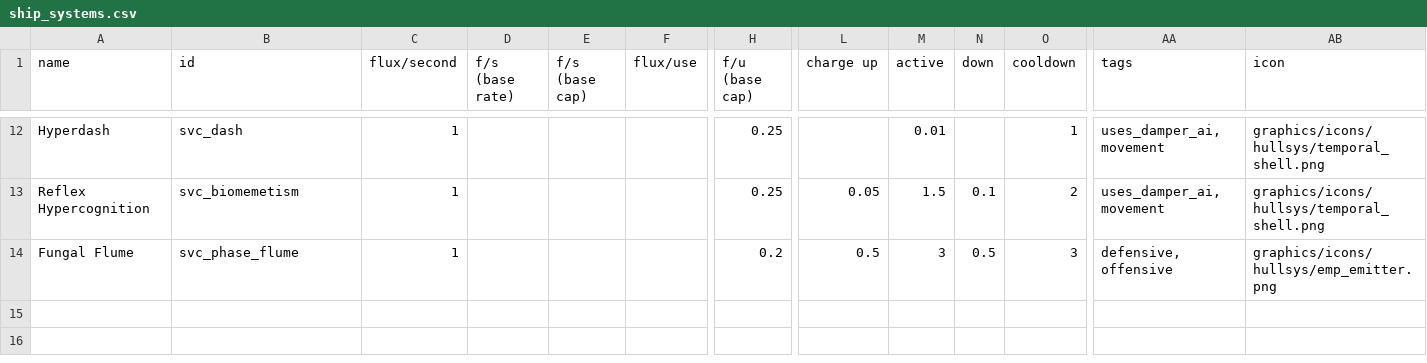
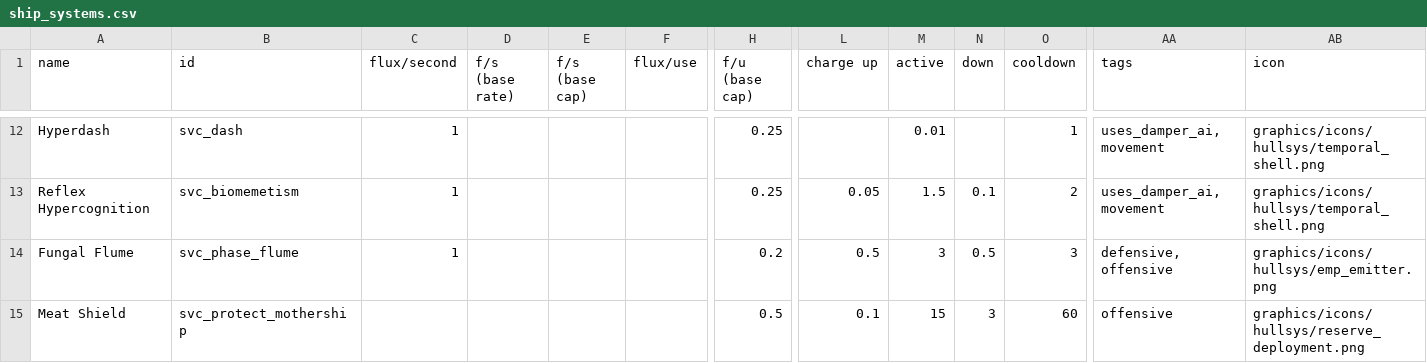
Before and after one commit to DesperatePeter/starsector-symbiotic-void-creatures, a CSV file: data/shipsystems/ship_systems.csv, drawn as a sheet; only a part is shown, gaps mark what is left out; rows hold the shown columns only; the diff names each change by its address in the sheet, - before the commit and + after, or states it on an @@ line.

Commit message:
feat: Meat Shield first iteration

```diff
--- a/data/shipsystems/ship_systems.csv
+++ b/data/shipsystems/ship_systems.csv
+row 15: Meat Shield | svc_protect_mothership |  |  |  |  | 0.5 | 0.1 | 15 | 3 | 60 | offensive | graphics/icons/hullsys/reserve_deployment.png
```
Also changed, not shown: data/hulls/ship_data.csv, data/hulls/wing_data.csv, 2 other files.
